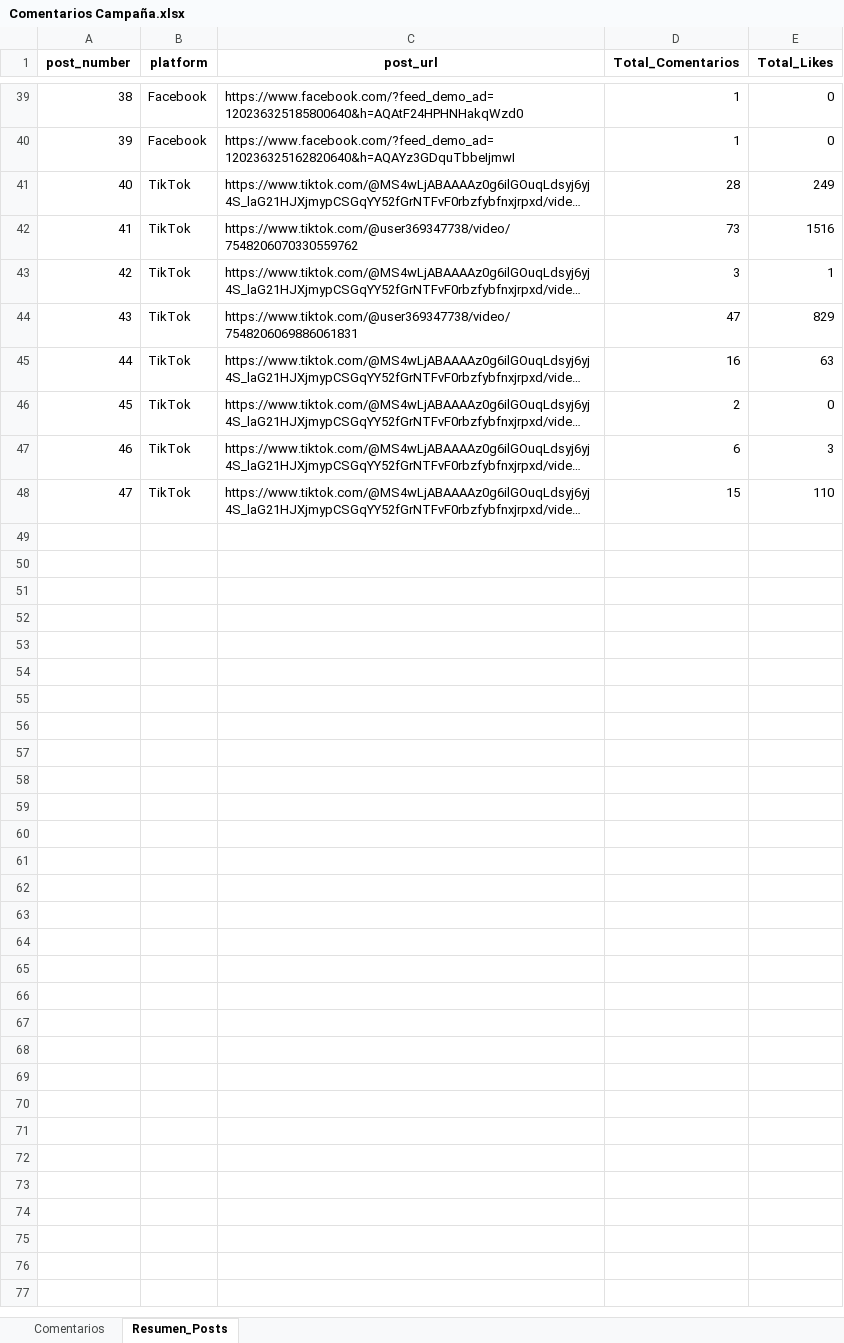
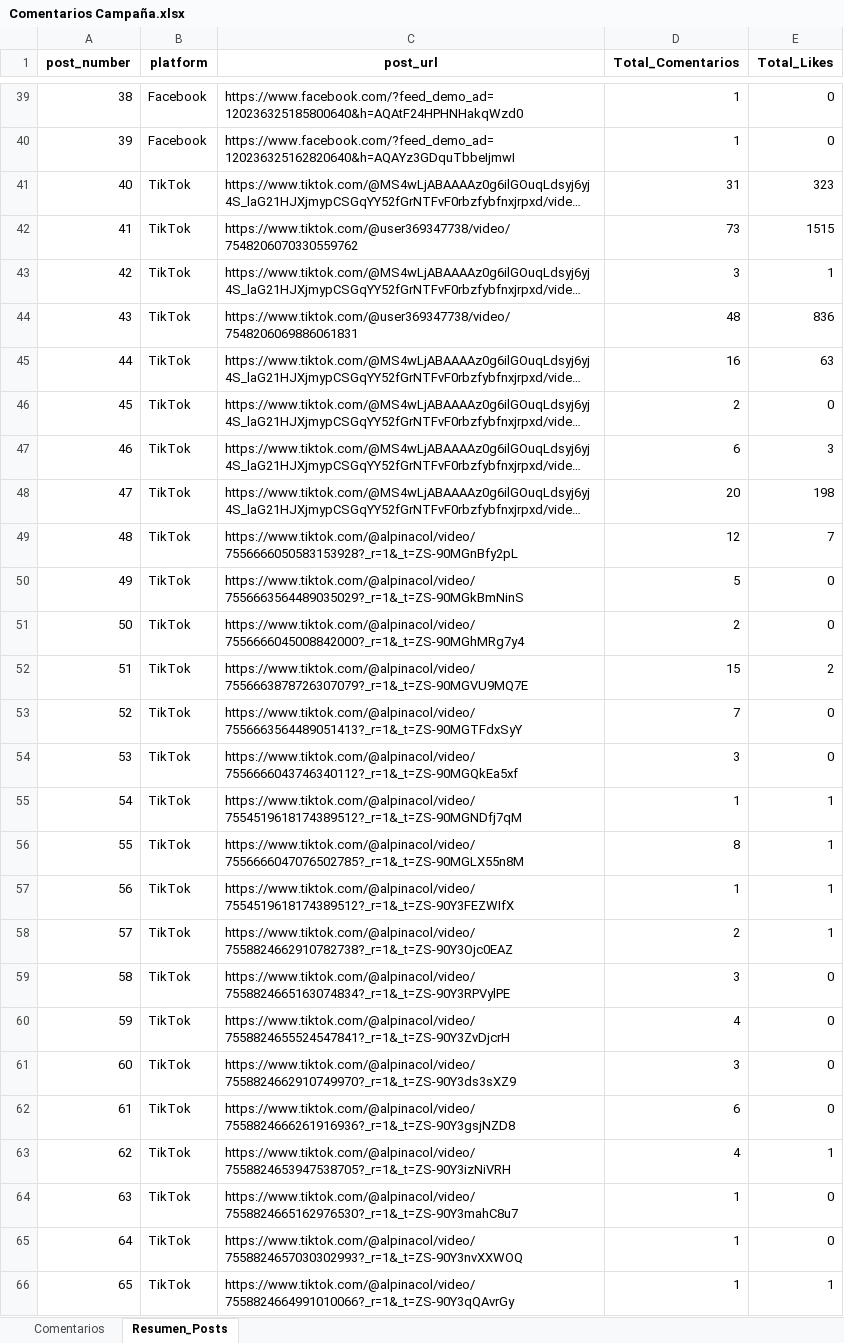
Before and after one commit to sociallisteningalpina-lang/dashboard-superioridad, an Excel workbook: Comentarios Campaña.xlsx, sheet Resumen_Posts, drawn as a sheet; only a part is shown, gaps mark what is left out; long unchanged cells end in …; values as stored, in another font and other column widths than the file's, no borders; the diff names each change by its address in the sheet, - before the commit and + after, or states it on an @@ line.

```diff
--- a/Comentarios Campaña.xlsx (sheet Resumen_Posts)
+++ b/Comentarios Campaña.xlsx (sheet Resumen_Posts)
-D41 (Total_Comentarios): 28
+D41 (Total_Comentarios): 31
-E41 (Total_Likes): 249
+E41 (Total_Likes): 323
-E42 (Total_Likes): 1516
+E42 (Total_Likes): 1515
-D44 (Total_Comentarios): 47
+D44 (Total_Comentarios): 48
-E44 (Total_Likes): 829
+E44 (Total_Likes): 836
-D48 (Total_Comentarios): 15
+D48 (Total_Comentarios): 20
-E48 (Total_Likes): 110
+E48 (Total_Likes): 198
+row 49: 48 | TikTok | https://www.tiktok.com/@alpinacol/video/7556666050583153928?_r=1&_t=ZS-90MGnBfy2pL | 12 | 7
+row 50: 49 | TikTok | https://www.tiktok.com/@alpinacol/video/7556663564489035029?_r=1&_t=ZS-90MGkBmNinS | 5 | 0
+row 51: 50 | TikTok | https://www.tiktok.com/@alpinacol/video/7556666045008842000?_r=1&_t=ZS-90MGhMRg7y4 | 2 | 0
+row 52: 51 | TikTok | https://www.tiktok.com/@alpinacol/video/7556663878726307079?_r=1&_t=ZS-90MGVU9MQ7E | 15 | 2
+row 53: 52 | TikTok | https://www.tiktok.com/@alpinacol/video/7556663564489051413?_r=1&_t=ZS-90MGTFdxSyY | 7 | 0
+row 54: 53 | TikTok | https://www.tiktok.com/@alpinacol/video/7556666043746340112?_r=1&_t=ZS-90MGQkEa5xf | 3 | 0
+row 55: 54 | TikTok | https://www.tiktok.com/@alpinacol/video/7554519618174389512?_r=1&_t=ZS-90MGNDfj7qM | 1 | 1
+row 56: 55 | TikTok | https://www.tiktok.com/@alpinacol/video/7556666047076502785?_r=1&_t=ZS-90MGLX55n8M | 8 | 1
+row 57: 56 | TikTok | https://www.tiktok.com/@alpinacol/video/7554519618174389512?_r=1&_t=ZS-90Y3FEZWIfX | 1 | 1
+row 58: 57 | TikTok | https://www.tiktok.com/@alpinacol/video/7558824662910782738?_r=1&_t=ZS-90Y3Ojc0EAZ | 2 | 1
+row 59: 58 | TikTok | https://www.tiktok.com/@alpinacol/video/7558824665163074834?_r=1&_t=ZS-90Y3RPVylPE | 3 | 0
+row 60: 59 | TikTok | https://www.tiktok.com/@alpinacol/video/7558824655524547841?_r=1&_t=ZS-90Y3ZvDjcrH | 4 | 0
+row 61: 60 | TikTok | https://www.tiktok.com/@alpinacol/video/7558824662910749970?_r=1&_t=ZS-90Y3ds3sXZ9 | 3 | 0
+row 62: 61 | TikTok | https://www.tiktok.com/@alpinacol/video/7558824666261916936?_r=1&_t=ZS-90Y3gsjNZD8 | 6 | 0
+row 63: 62 | TikTok | https://www.tiktok.com/@alpinacol/video/7558824653947538705?_r=1&_t=ZS-90Y3izNiVRH | 4 | 1
+row 64: 63 | TikTok | https://www.tiktok.com/@alpinacol/video/7558824665162976530?_r=1&_t=ZS-90Y3mahC8u7 | 1 | 0
+row 65: 64 | TikTok | https://www.tiktok.com/@alpinacol/video/7558824657030302993?_r=1&_t=ZS-90Y3nvXXWOQ | 1 | 0
+row 66: 65 | TikTok | https://www.tiktok.com/@alpinacol/video/7558824664991010066?_r=1&_t=ZS-90Y3qQAvrGy | 1 | 1
```
Also changed, not shown: sheet Comentarios, 1 other file.
